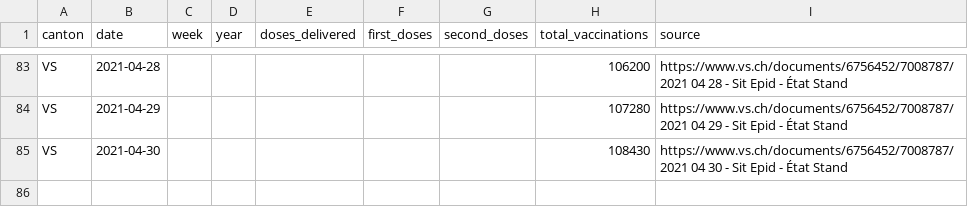
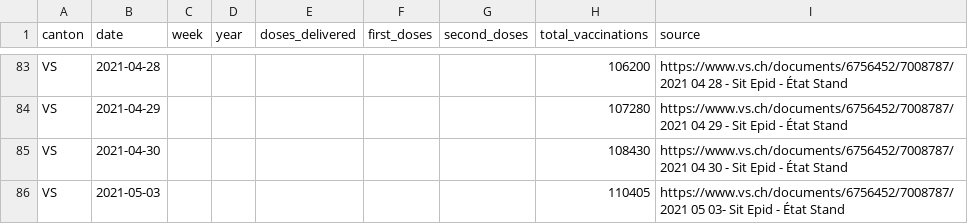
Before and after one commit to maekke/vaccination_data, a CSV file: vaccination_data_vs.csv, drawn as a sheet; only a part is shown, gaps mark what is left out.

```diff
--- a/vaccination_data_vs.csv
+++ b/vaccination_data_vs.csv
@@ -85 +85,2 @@ VS,2021-04-29,,,,,,107280,https://www.vs.ch/documents/6756452/7008787/2021 04 29
 VS,2021-04-30,,,,,,108430,https://www.vs.ch/documents/6756452/7008787/2021 04 30 - Sit Epid - État Stand
+VS,2021-05-03,,,,,,110405,https://www.vs.ch/documents/6756452/7008787/2021 05 03- Sit Epid - État Stand
```
Also changed, not shown: vaccination_data_total.csv, vaccination_data_vd.csv.
